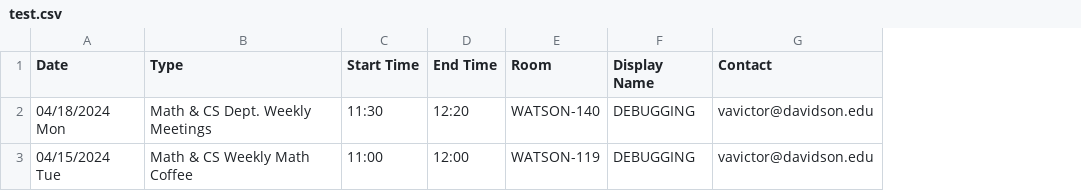
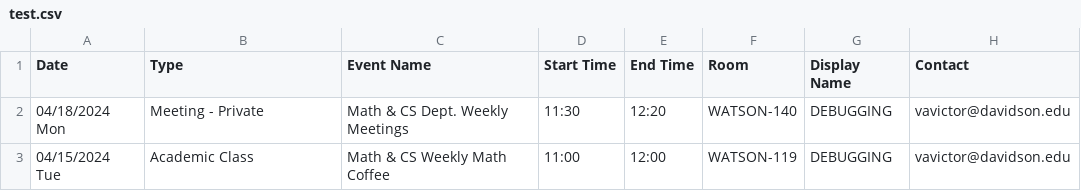
Before and after one commit to cocross1/RoomWrangler, a CSV file: data/test.csv, drawn as a sheet; the diff names each change by its address in the sheet, - before the commit and + after, or states it on an @@ line.

Commit message:
script for data importing fixed
left: having reservation names save to "displayName" in db

```diff
--- a/data/test.csv
+++ b/data/test.csv
+column C (Event Name), rows 2-3: Math & CS Dept. Weekly Meetings | Math & CS Weekly Math Coffee
-B2 (Type): Math & CS Dept. Weekly Meetings
+B2 (Type): Meeting - Private
-B3 (Type): Math & CS Weekly Math Coffee
+B3 (Type): Academic Class
```
Also changed, not shown: 5 other files.
